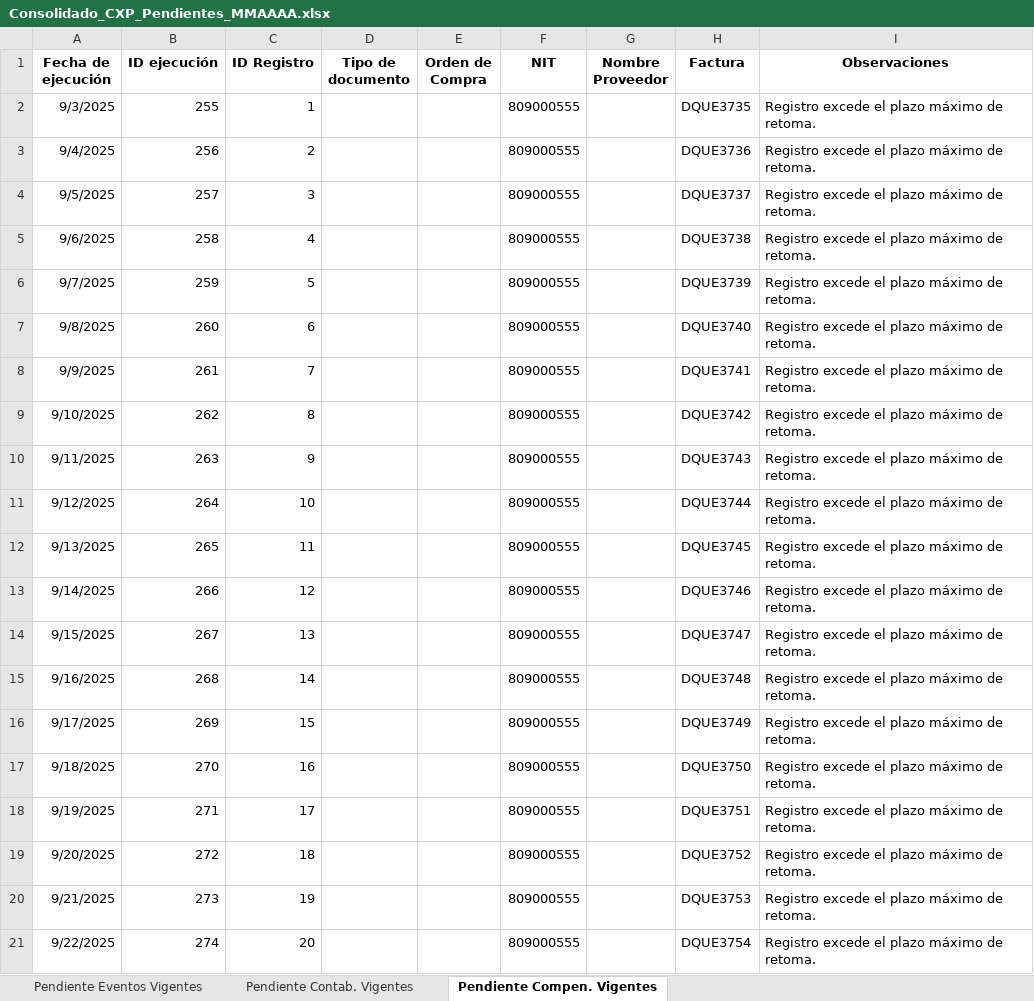
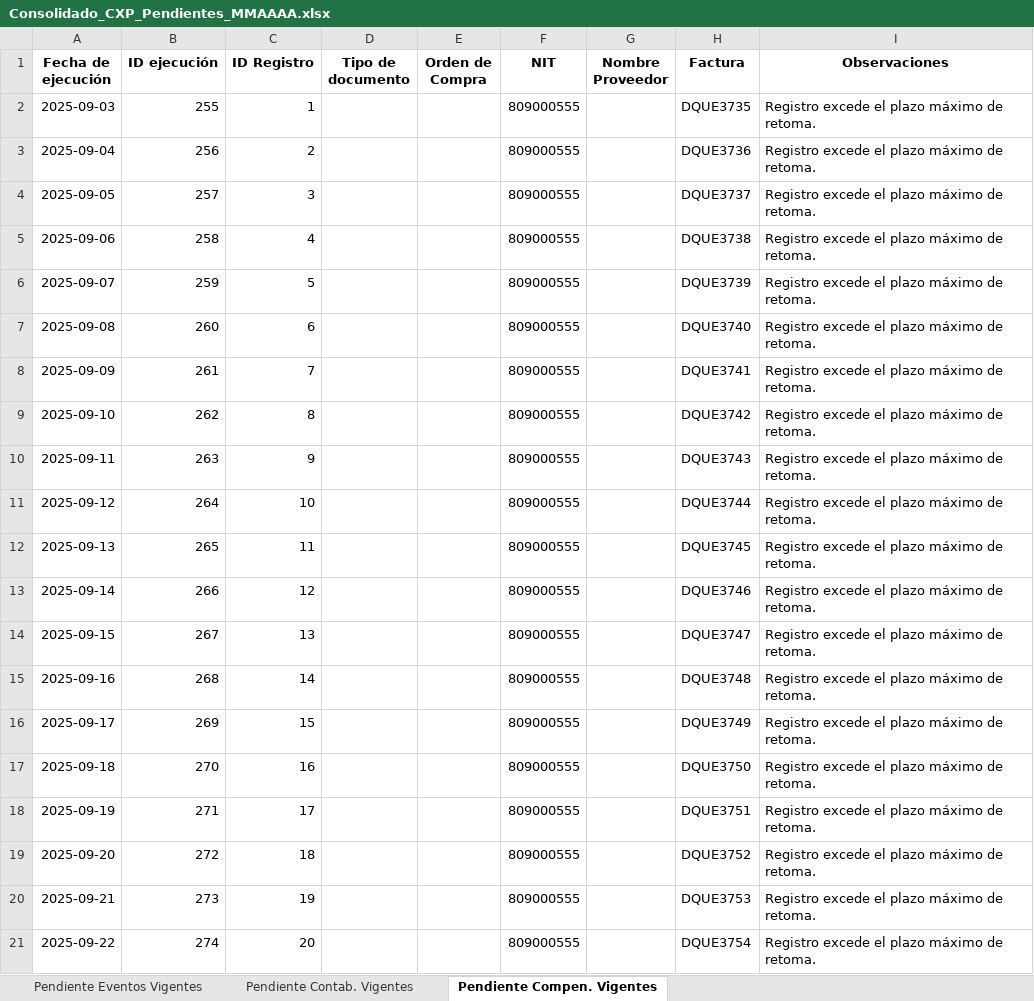
Before and after one commit to DiegoLopez8a-Personal/CxP, an Excel workbook: Ejemplos Reportes/Consolidado_CXP_Pendientes_MMAAAA.xlsx, sheet Pendiente Compen. Vigentes, drawn as a sheet; values as stored, in another font and other column widths than the file's, no borders; the diff names each change by its address in the sheet, - before the commit and + after, or states it on an @@ line.

```diff
--- a/Ejemplos Reportes/Consolidado_CXP_Pendientes_MMAAAA.xlsx (sheet Pendiente Compen. Vigentes)
+++ b/Ejemplos Reportes/Consolidado_CXP_Pendientes_MMAAAA.xlsx (sheet Pendiente Compen. Vigentes)
-A2 (Fecha de ejecución): 9/3/2025
+A2 (Fecha de ejecución): 2025-09-03
-A3 (Fecha de ejecución): 9/4/2025
+A3 (Fecha de ejecución): 2025-09-04
-A4 (Fecha de ejecución): 9/5/2025
+A4 (Fecha de ejecución): 2025-09-05
-A5 (Fecha de ejecución): 9/6/2025
+A5 (Fecha de ejecución): 2025-09-06
-A6 (Fecha de ejecución): 9/7/2025
+A6 (Fecha de ejecución): 2025-09-07
-A7 (Fecha de ejecución): 9/8/2025
+A7 (Fecha de ejecución): 2025-09-08
-A8 (Fecha de ejecución): 9/9/2025
+A8 (Fecha de ejecución): 2025-09-09
-A9 (Fecha de ejecución): 9/10/2025
+A9 (Fecha de ejecución): 2025-09-10
-A10 (Fecha de ejecución): 9/11/2025
+A10 (Fecha de ejecución): 2025-09-11
-A11 (Fecha de ejecución): 9/12/2025
+A11 (Fecha de ejecución): 2025-09-12
-A12 (Fecha de ejecución): 9/13/2025
+A12 (Fecha de ejecución): 2025-09-13
-A13 (Fecha de ejecución): 9/14/2025
+A13 (Fecha de ejecución): 2025-09-14
-A14 (Fecha de ejecución): 9/15/2025
+A14 (Fecha de ejecución): 2025-09-15
-A15 (Fecha de ejecución): 9/16/2025
+A15 (Fecha de ejecución): 2025-09-16
-A16 (Fecha de ejecución): 9/17/2025
+A16 (Fecha de ejecución): 2025-09-17
-A17 (Fecha de ejecución): 9/18/2025
+A17 (Fecha de ejecución): 2025-09-18
-A18 (Fecha de ejecución): 9/19/2025
+A18 (Fecha de ejecución): 2025-09-19
-A19 (Fecha de ejecución): 9/20/2025
+A19 (Fecha de ejecución): 2025-09-20
-A20 (Fecha de ejecución): 9/21/2025
+A20 (Fecha de ejecución): 2025-09-21
-A21 (Fecha de ejecución): 9/22/2025
+A21 (Fecha de ejecución): 2025-09-22
```
Also changed, not shown: sheet Pendiente Eventos Vigentes, sheet Pendiente Contab. Vigentes, 6 other files.
